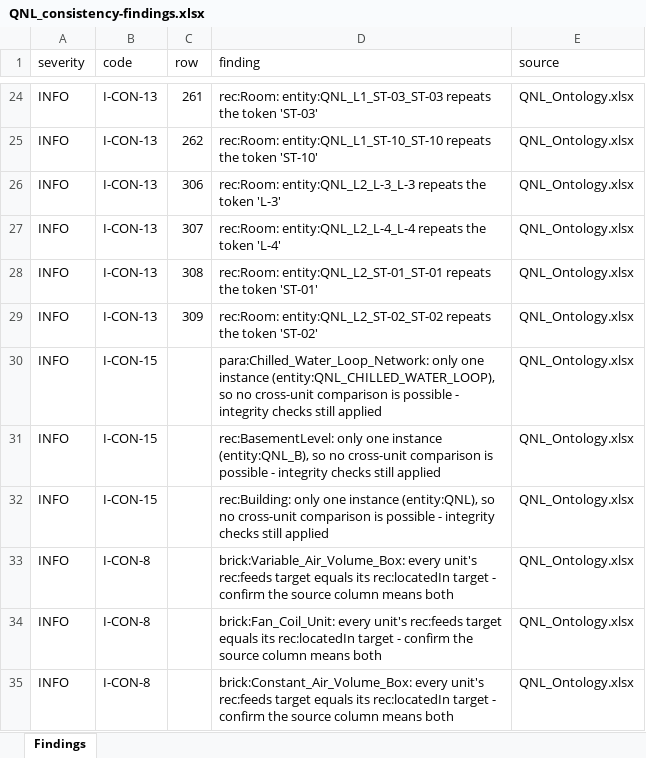
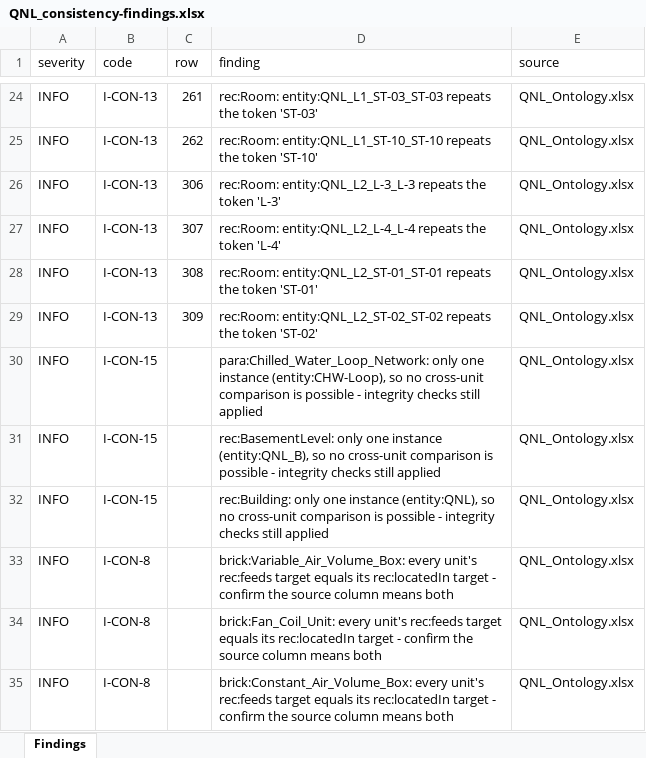
Before and after one commit to ahmad-smasri/claudeskills, an Excel workbook: projects/QNL/QNL_consistency-findings.xlsx, sheet Findings, drawn as a sheet; only a part is shown, gaps mark what is left out; values as stored, in another font and other column widths than the file's, no borders; the diff names each change by its address in the sheet, - before the commit and + after, or states it on an @@ line.

```diff
--- a/projects/QNL/QNL_consistency-findings.xlsx (sheet Findings)
+++ b/projects/QNL/QNL_consistency-findings.xlsx (sheet Findings)
-D30 (finding): …one instance (entity:QNL_CHILLED_WATER_LOOP), so no…
+D30 (finding): …one instance (entity:CHW-Loop), so no…
```
Also changed, not shown: projects/QNL/QNL_Ontology.xlsx, 7 other files.
